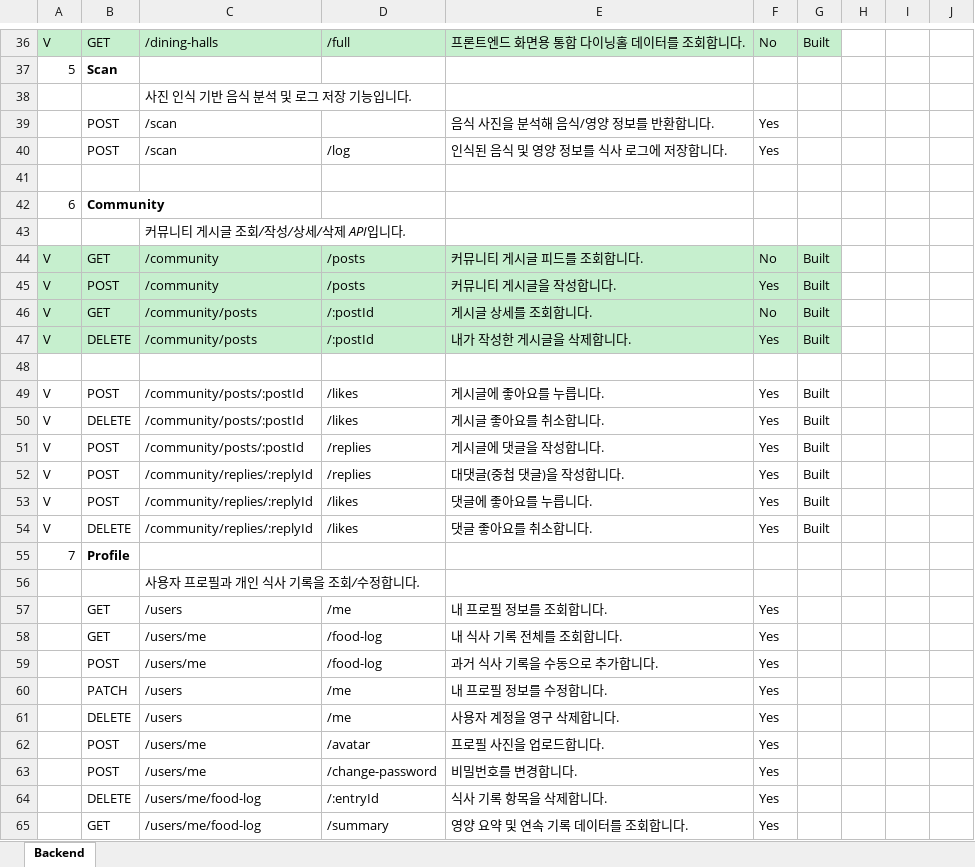
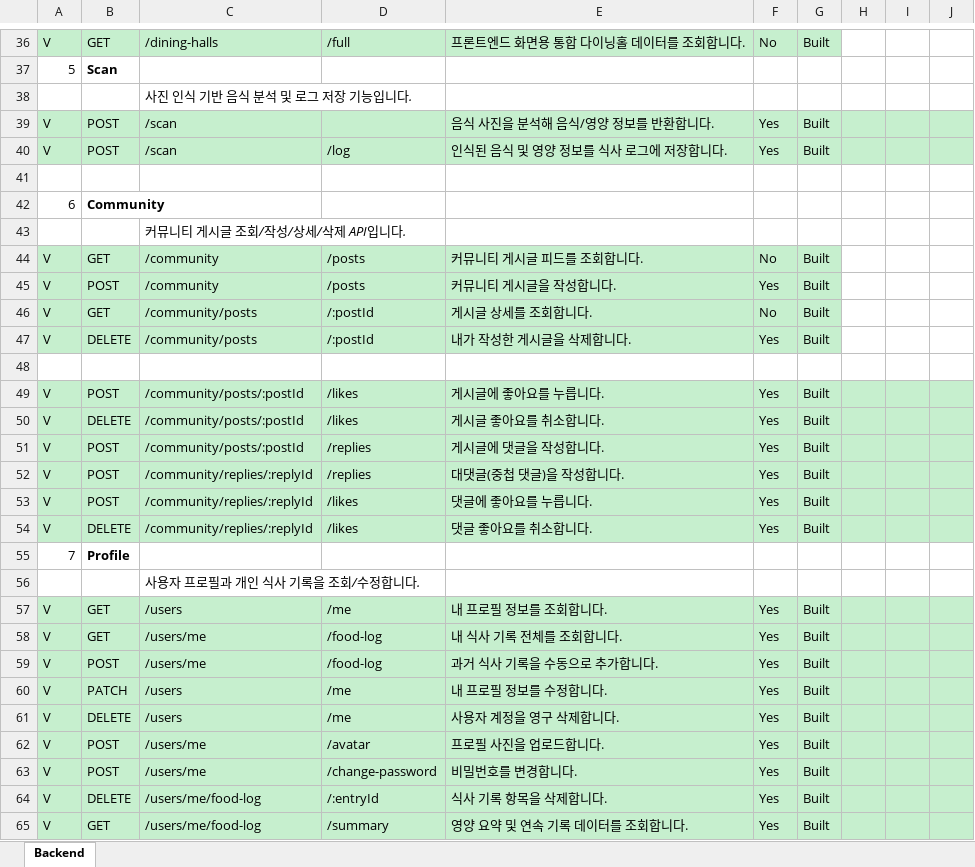
Before and after one commit to Tyrrnien81/WhatToEat-Backend, an Excel workbook: required-api-document.xlsx, sheet Backend, drawn as a sheet; only a part is shown, gaps mark what is left out; values as stored, in another font and other column widths than the file's, no borders; the diff names each change by its address in the sheet, - before the commit and + after, or states it on an @@ line.

```diff
--- a/required-api-document.xlsx (sheet Backend)
+++ b/required-api-document.xlsx (sheet Backend)
-A39:A40: (empty)
+A39:A40: V
-A39:J40 fill: none
+A39:J40 fill: #C6EFCE
-G39:G40: (empty)
+G39:G40: Built
-A49:J54 fill: none
+A49:J54 fill: #C6EFCE
-A57:A65: (empty)
+A57:A65: V
-A57:J65 fill: none
+A57:J65 fill: #C6EFCE
-G57:G65: (empty)
+G57:G65: Built
```
Also changed, not shown: 11 other files.
